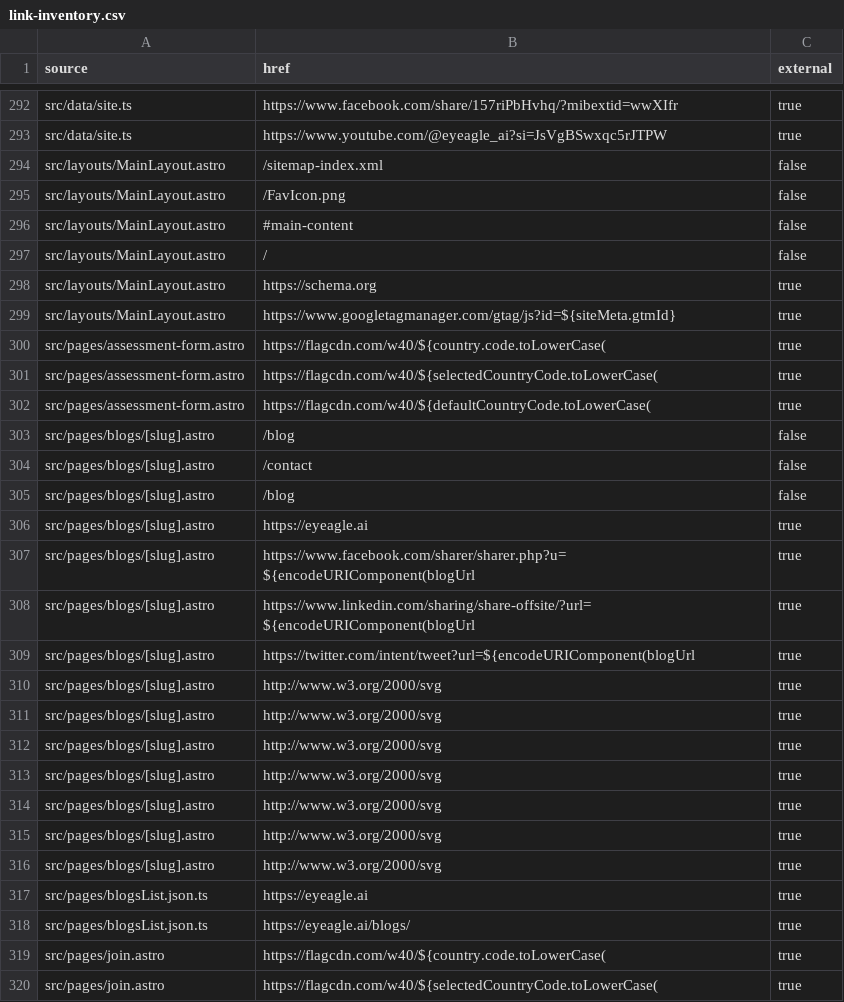
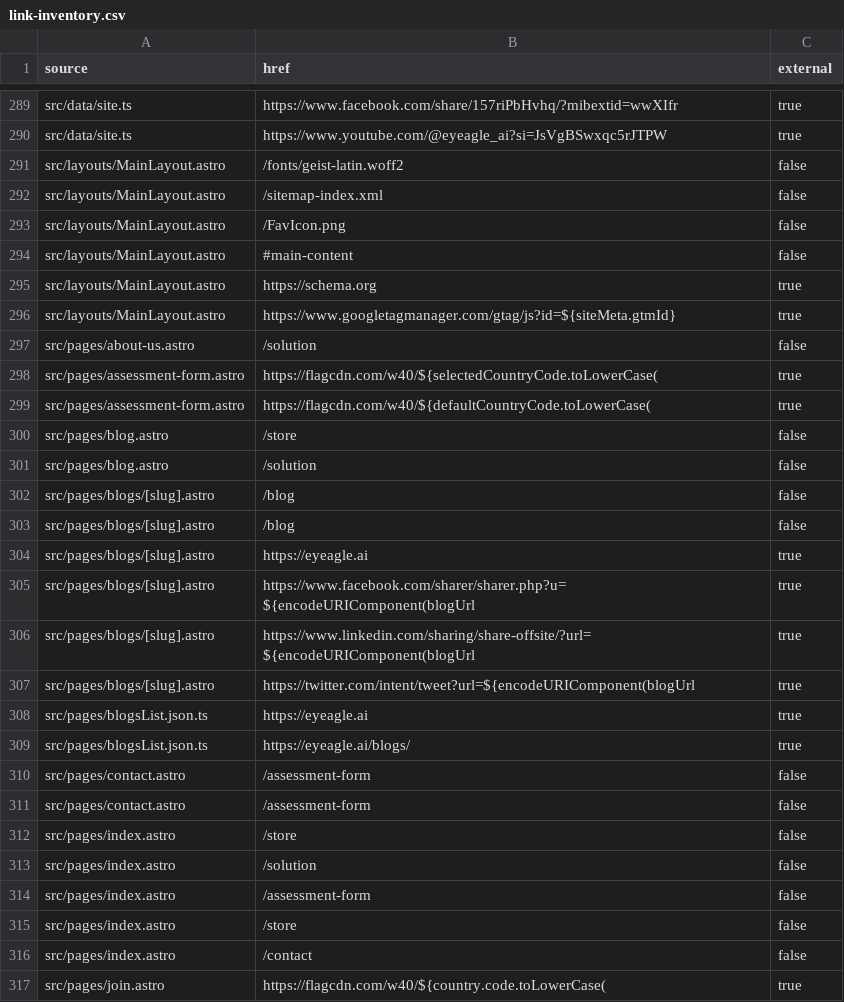
Before and after one commit to pidana-in/eyeagle-www, a CSV file: reports/link-inventory.csv, drawn as a sheet; only a part is shown, gaps mark what is left out; the shorter side is filled out with more unchanged rows; the diff covers the shown part only.

Commit message:
NN | Feat: Add blog 43 on web

```diff
--- a/reports/link-inventory.csv
+++ b/reports/link-inventory.csv
@@ -293,2 +290,3 @@
 "src/data/site.ts","https://www.youtube.com/@eyeagle_ai?si=JsVgBSwxqc5rJTPW","true"
+"src/layouts/MainLayout.astro","/fonts/geist-latin.woff2","false"
 "src/layouts/MainLayout.astro","/sitemap-index.xml","false"
@@ -296,10 +294,10 @@
 "src/layouts/MainLayout.astro","#main-content","false"
-"src/layouts/MainLayout.astro","/","false"
 "src/layouts/MainLayout.astro","https://schema.org","true"
 "src/layouts/MainLayout.astro","https://www.googletagmanager.com/gtag/js?id=${siteMeta.gtmId}","true"
-"src/pages/assessment-form.astro","https://flagcdn.com/w40/${country.code.toLowerCase(","true"
+"src/pages/about-us.astro","/solution","false"
 "src/pages/assessment-form.astro","https://flagcdn.com/w40/${selectedCountryCode.toLowerCase(","true"
 "src/pages/assessment-form.astro","https://flagcdn.com/w40/${defaultCountryCode.toLowerCase(","true"
+"src/pages/blog.astro","/store","false"
+"src/pages/blog.astro","/solution","false"
 "src/pages/blogs/[slug].astro","/blog","false"
-"src/pages/blogs/[slug].astro","/contact","false"
 "src/pages/blogs/[slug].astro","/blog","false"
@@ -309,11 +307,11 @@
 "src/pages/blogs/[slug].astro","https://twitter.com/intent/tweet?url=${encodeURIComponent(blogUrl","true"
-"src/pages/blogs/[slug].astro","http://www.w3.org/2000/svg","true"
-"src/pages/blogs/[slug].astro","http://www.w3.org/2000/svg","true"
-"src/pages/blogs/[slug].astro","http://www.w3.org/2000/svg","true"
-"src/pages/blogs/[slug].astro","http://www.w3.org/2000/svg","true"
-"src/pages/blogs/[slug].astro","http://www.w3.org/2000/svg","true"
-"src/pages/blogs/[slug].astro","http://www.w3.org/2000/svg","true"
-"src/pages/blogs/[slug].astro","http://www.w3.org/2000/svg","true"
 "src/pages/blogsList.json.ts","https://eyeagle.ai","true"
 "src/pages/blogsList.json.ts","https://eyeagle.ai/blogs/","true"
+"src/pages/contact.astro","/assessment-form","false"
+"src/pages/contact.astro","/assessment-form","false"
+"src/pages/index.astro","/store","false"
+"src/pages/index.astro","/solution","false"
+"src/pages/index.astro","/assessment-form","false"
+"src/pages/index.astro","/store","false"
+"src/pages/index.astro","/contact","false"
 "src/pages/join.astro","https://flagcdn.com/w40/${country.code.toLowerCase(","true"
```
Also changed, not shown: 11 added rows, 11 removed rows and 4 edited cells elsewhere in this file, reports/route-inventory.csv, 9 other files.
